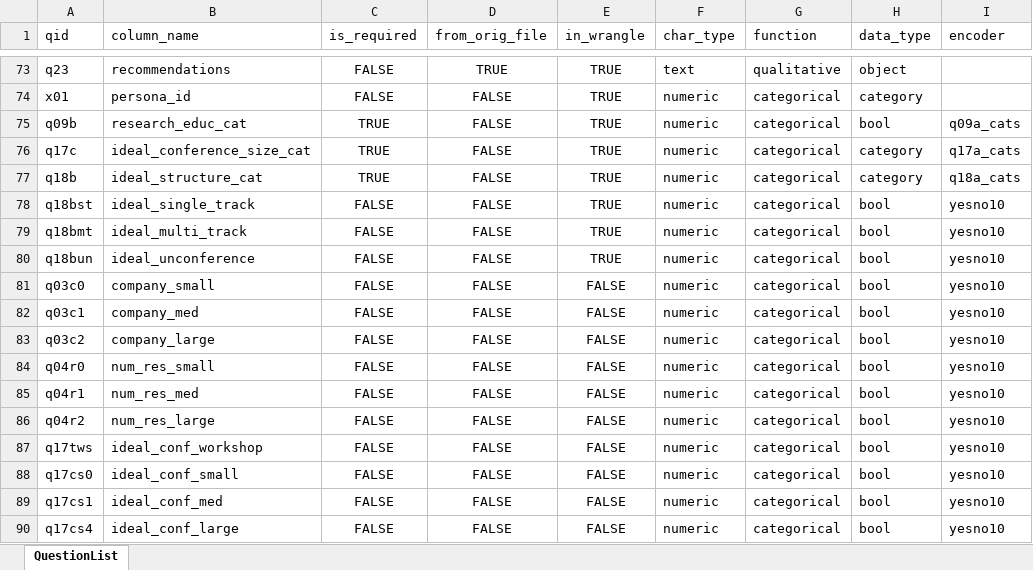
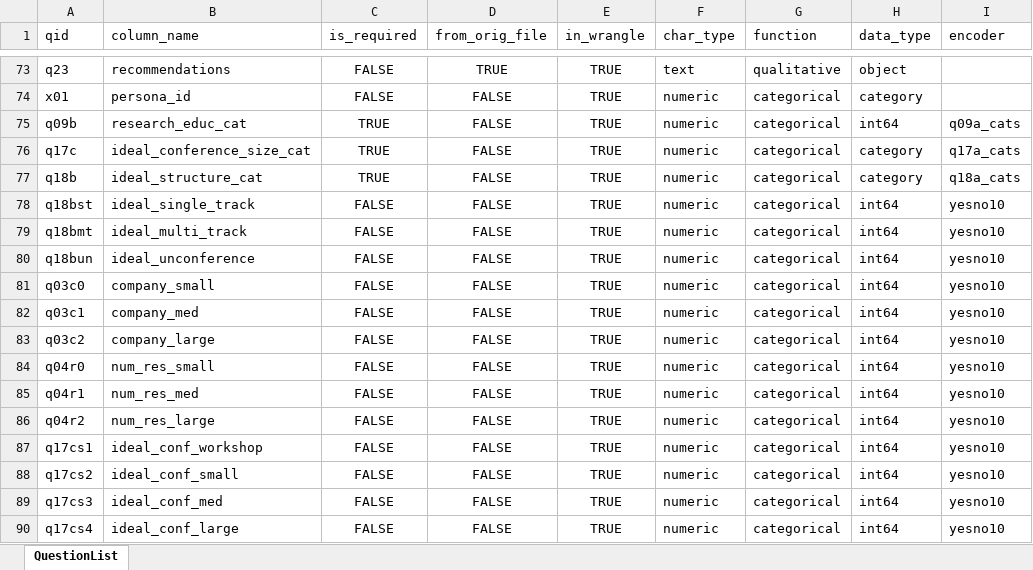
Before and after one commit to PersonaPredicta/Survey_Says..., an Excel workbook: data_files/data_dictionary.xlsx, sheet QuestionList, drawn as a sheet; only a part is shown, gaps mark what is left out; values as stored, in another font and other column widths than the file's, no borders; the diff names each change by its address in the sheet, - before the commit and + after, or states it on an @@ line.

Commit message:
updates to wrangle (added special encoding fields) AND explore (divide-by-zero error)

```diff
--- a/data_files/data_dictionary.xlsx (sheet QuestionList)
+++ b/data_files/data_dictionary.xlsx (sheet QuestionList)
-H75 (data_type): bool
+H75 (data_type): int64
-H78:H90 (data_type): bool
+H78:H90 (data_type): int64
-E81:E90 (in_wrangle): FALSE
+E81:E90 (in_wrangle): TRUE
-A87 (qid): q17tws
+A87 (qid): q17cs1
-A88 (qid): q17cs0
+A88 (qid): q17cs2
-A89 (qid): q17cs1
+A89 (qid): q17cs3
```
Also changed, not shown: 8 other files.
